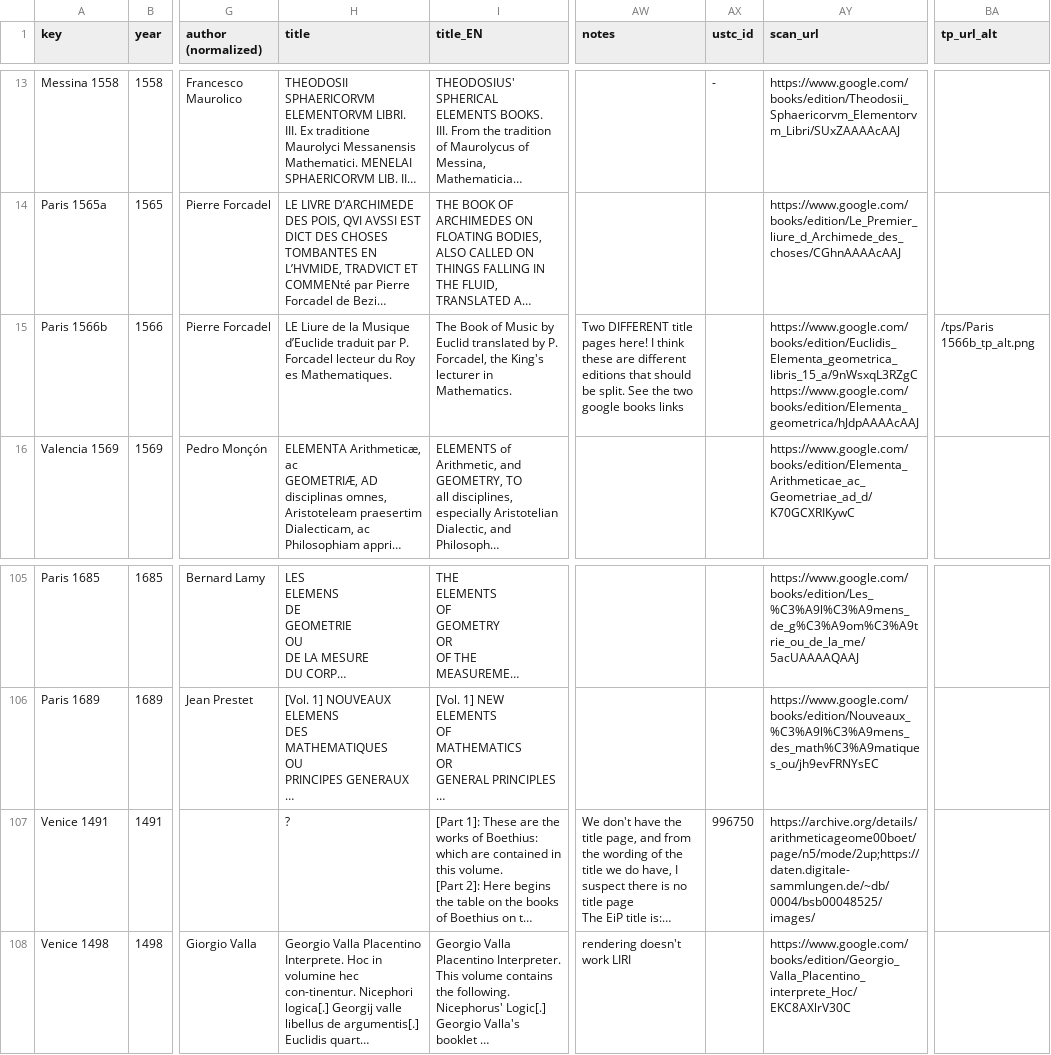
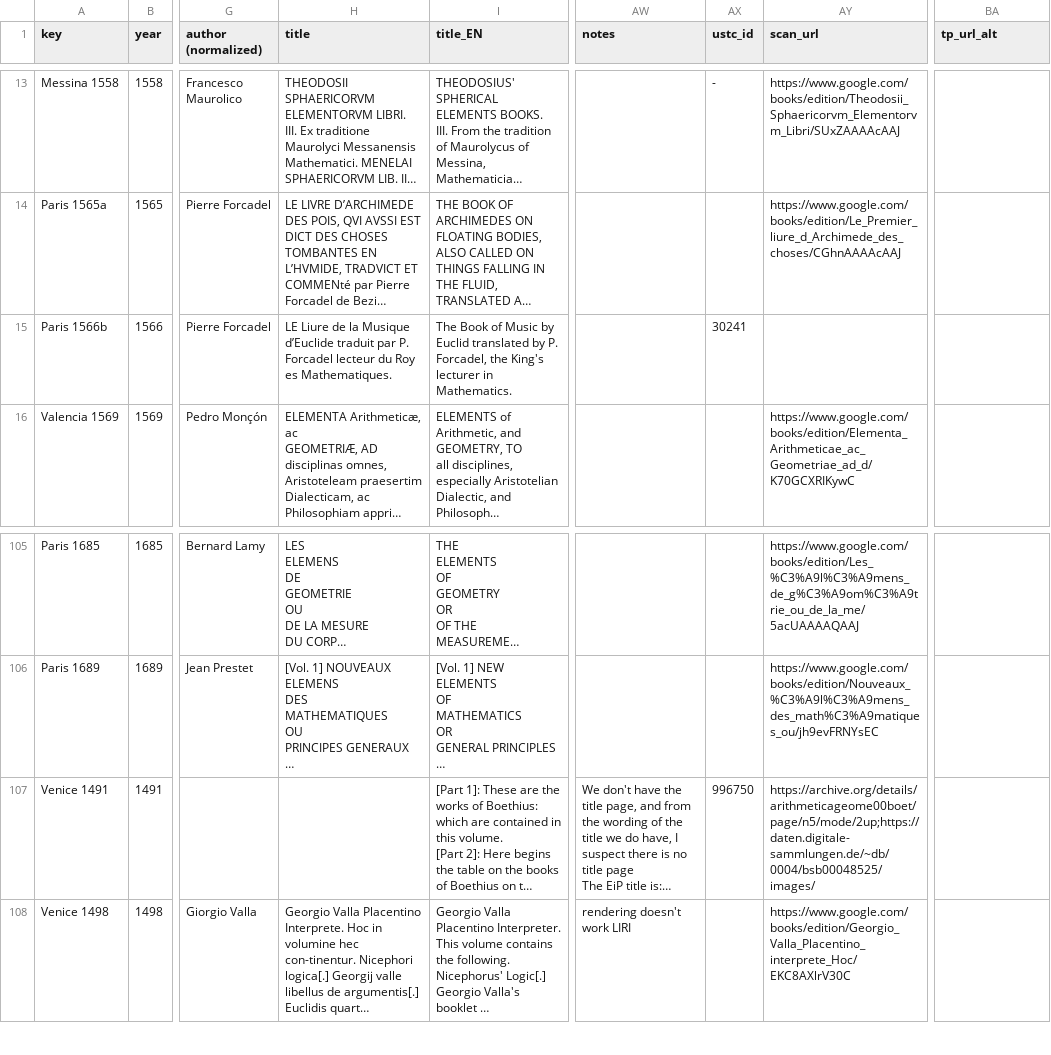
Before and after one commit to ReallyLiri/elements-title-pages, a CSV file: public/docs/EiP-secondary.csv, drawn as a sheet; only a part is shown, gaps mark what is left out; long unchanged cells end in …; the diff names each change by its address in the sheet, - before the commit and + after, or states it on an @@ line.

```diff
--- a/public/docs/EiP-secondary.csv
+++ b/public/docs/EiP-secondary.csv
-AW15 (notes): Two DIFFERENT title pages here! I think these are different editions that should be split. See the two google books links
+AW15 (notes): (empty)
-AX15 (ustc_id): (empty)
+AX15 (ustc_id): 30241
-AY15 (scan_url): https://www.google.com/books/edition/Euclidis_Elementa_geometrica_libris_15_a/9nWsxqL3RZgC https://www.google.com/books/edition/Elementa_geometrica/hJdpAAAAcAAJ
+AY15 (scan_url): (empty)
-BA15 (tp_url_alt): /tps/Paris 1566b_tp_alt.png
+BA15 (tp_url_alt): (empty)
-H107 (title): ?
+H107 (title): (empty)
```
Also changed, not shown: public/docs/EiP.csv, 2 other files.
